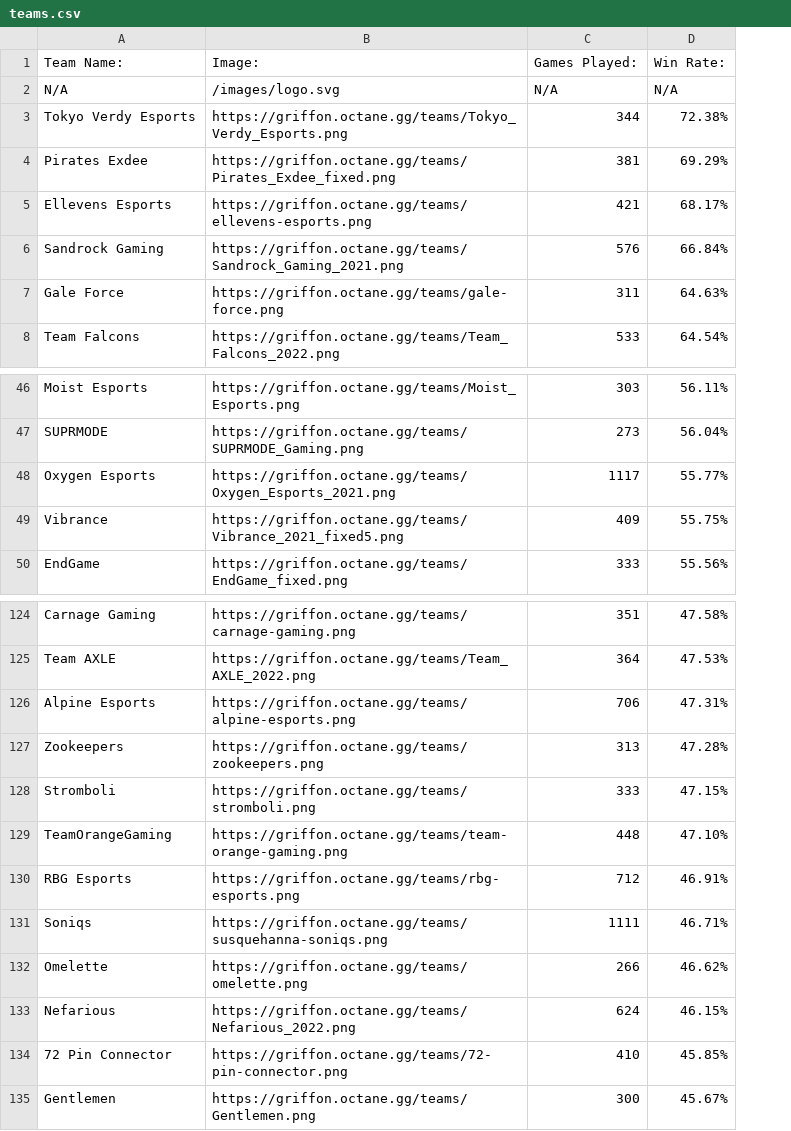
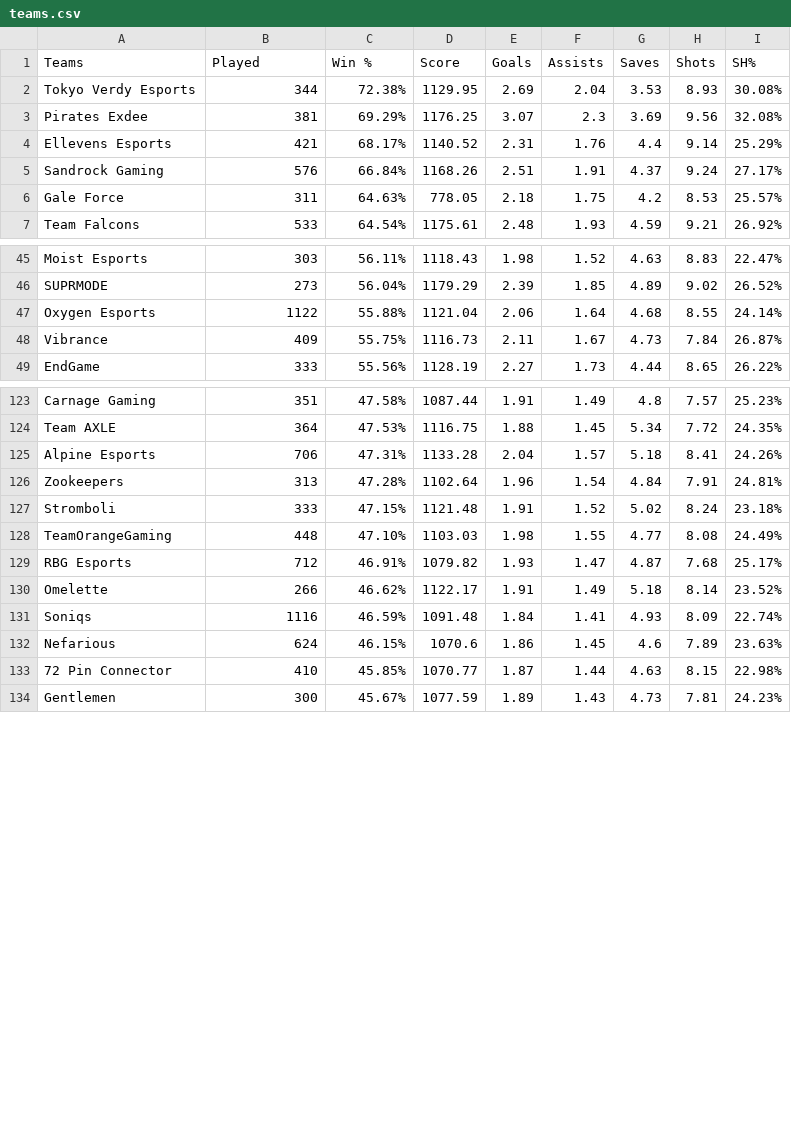
Before and after one commit to Naruto-c/RLCS-brackets, a CSV file: Java/AccessData/teams.csv, drawn as a sheet; only a part is shown, gaps mark what is left out; removed rows and columns are numbered as before the commit, all else as after; the diff names each change by its address in the sheet, - before the commit and + after, or states it on an @@ line.

```diff
--- a/Java/AccessData/teams.csv
+++ b/Java/AccessData/teams.csv
-column B, rows 3-8: https://griffon.octane.gg/teams/Tokyo_Verdy_Esports.png | https://griffon.octane.gg/teams/Pirates_Exdee_fixed.png | https://griffon.octane.gg/teams/ellevens-esports.png | https://griffon.octane.gg/teams/Sandrock_Gaming_2021.png | https://griffon.octane.gg/teams/gale-force.png | https://griffon.octane.gg/teams/Team_Falcons_2022.png; rows 46-50: https://griffon.octane.gg/teams/Moist_Esports.png | https://griffon.octane.gg/teams/SUPRMODE_Gaming.png | https://griffon.octane.gg/teams/Oxygen_Esports_2021.png | https://griffon.octane.gg/teams/Vibrance_2021_fixed5.png | https://griffon.octane.gg/teams/EndGame_fixed.png; rows 124-130: https://griffon.octane.gg/teams/carnage-gaming.png | https://griffon.octane.gg/teams/Team_AXLE_2022.png | https://griffon.octane.gg/teams/alpine-esports.png | https://griffon.octane.gg/teams/zookeepers.png | https://griffon.octane.gg/teams/stromboli.png | https://griffon.octane.gg/teams/team-orange-gaming.png | https://griffon.octane.gg/teams/rbg-esports.png; rows 132-135: https://griffon.octane.gg/teams/omelette.png | https://griffon.octane.gg/teams/Nefarious_2022.png | https://griffon.octane.gg/teams/72-pin-connector.png | https://griffon.octane.gg/teams/Gentlemen.png
+column D, rows 2-7: 1129.95 | 1176.25 | 1140.52 | 1168.26 | 778.05 | 1175.61; rows 45-49: 1118.43 | 1179.29 | 1121.04 | 1116.73 | 1128.19; rows 123-130: 1087.44 | 1116.75 | 1133.28 | 1102.64 | 1121.48 | 1103.03 | 1079.82 | 1122.17; rows 132-134: 1070.6 | 1070.77 | 1077.59
+column E, rows 2-7: 2.69 | 3.07 | 2.31 | 2.51 | 2.18 | 2.48; rows 45-49: 1.98 | 2.39 | 2.06 | 2.11 | 2.27; rows 123-130: 1.91 | 1.88 | 2.04 | 1.96 | 1.91 | 1.98 | 1.93 | 1.91; rows 132-134: 1.86 | 1.87 | 1.89
+column F, rows 2-7: 2.04 | 2.3 | 1.76 | 1.91 | 1.75 | 1.93; rows 45-49: 1.52 | 1.85 | 1.64 | 1.67 | 1.73; rows 123-130: 1.49 | 1.45 | 1.57 | 1.54 | 1.52 | 1.55 | 1.47 | 1.49; rows 132-134: 1.45 | 1.44 | 1.43
+column G, rows 2-7: 3.53 | 3.69 | 4.4 | 4.37 | 4.2 | 4.59; rows 45-49: 4.63 | 4.89 | 4.68 | 4.73 | 4.44; rows 123-130: 4.8 | 5.34 | 5.18 | 4.84 | 5.02 | 4.77 | 4.87 | 5.18; rows 132-134: 4.6 | 4.63 | 4.73
+column H, rows 2-7: 8.93 | 9.56 | 9.14 | 9.24 | 8.53 | 9.21; rows 45-49: 8.83 | 9.02 | 8.55 | 7.84 | 8.65; rows 123-130: 7.57 | 7.72 | 8.41 | 7.91 | 8.24 | 8.08 | 7.68 | 8.14; rows 132-134: 7.89 | 8.15 | 7.81
+column I, rows 2-7: 30.08% | 32.08% | 25.29% | 27.17% | 25.57% | 26.92%; rows 45-49: 22.47% | 26.52% | 24.14% | 26.87% | 26.22%; rows 123-130: 25.23% | 24.35% | 24.26% | 24.81% | 23.18% | 24.49% | 25.17% | 23.52%; rows 132-134: 23.63% | 22.98% | 24.23%
-row 1: Team Name: | Image: | Games Played: | Win Rate:
-row 2: N/A | /images/logo.svg | N/A | N/A
+row 1: Teams | Played | Win % | Score | Goals | Assists | Saves | Shots | SH%
-B47: 1117
+B47: 1122
-C47: 55.77%
+C47: 55.88%
-row 131: Soniqs | https://griffon.octane.gg/teams/susquehanna-soniqs.png | 1111 | 46.71%
+row 131: Soniqs | 1116 | 46.59% | 1091.48 | 1.84 | 1.41 | 4.93 | 8.09 | 22.74%
```
Also changed, not shown: 1 other file.
